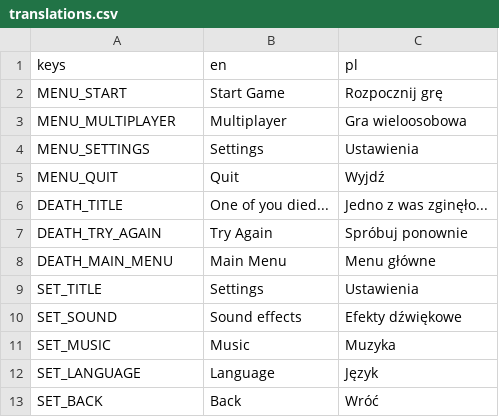
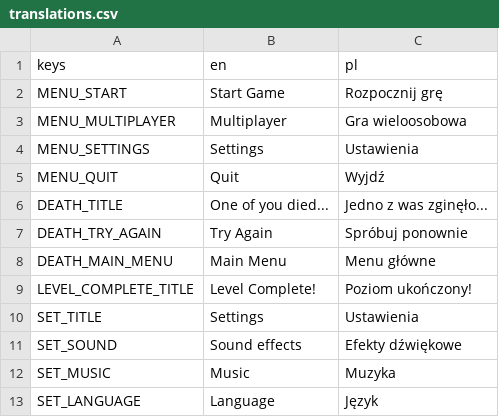
Before and after one commit to mionsek/life-death, a CSV file: game/i18n/translations.csv, drawn as a sheet; only a part is shown; the shorter side is filled out with more unchanged rows; the diff names each change by its address in the sheet, - before the commit and + after, or states it on an @@ line.

```diff
--- a/game/i18n/translations.csv
+++ b/game/i18n/translations.csv
+row 9: LEVEL_COMPLETE_TITLE | Level Complete! | Poziom ukończony!
```
Also changed, not shown: 6 other files.
